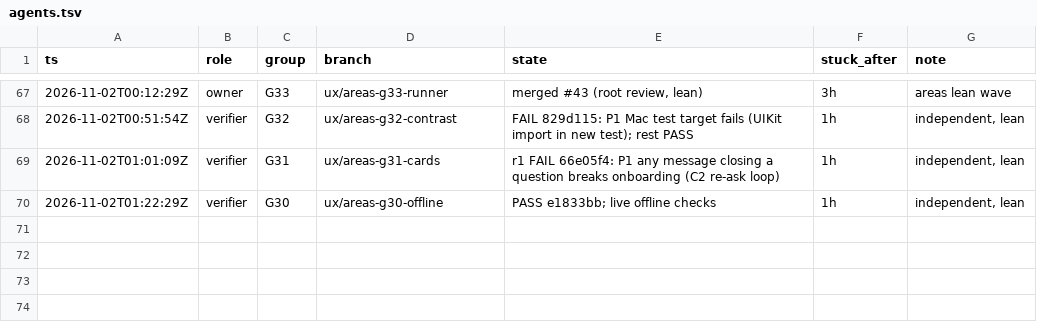
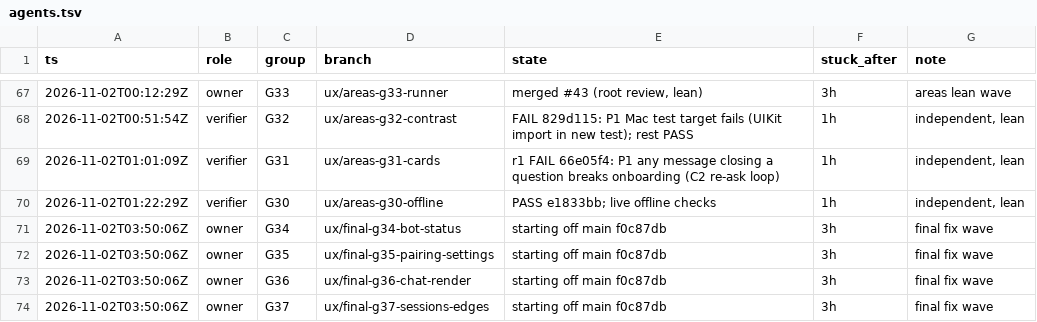
Before and after one commit to IamP5/claudio-bot, a TSV file: docs/ux-program/agents.tsv, drawn as a sheet; only a part is shown, gaps mark what is left out; the diff names each change by its address in the sheet, - before the commit and + after, or states it on an @@ line.

```diff
--- a/docs/ux-program/agents.tsv
+++ b/docs/ux-program/agents.tsv
+row 71: 2026-11-02T03:50:06Z | owner | G34 | ux/final-g34-bot-status | starting off main f0c87db | 3h | final fix wave
+row 72: 2026-11-02T03:50:06Z | owner | G35 | ux/final-g35-pairing-settings | starting off main f0c87db | 3h | final fix wave
+row 73: 2026-11-02T03:50:06Z | owner | G36 | ux/final-g36-chat-render | starting off main f0c87db | 3h | final fix wave
+row 74: 2026-11-02T03:50:06Z | owner | G37 | ux/final-g37-sessions-edges | starting off main f0c87db | 3h | final fix wave
```
Also changed, not shown: docs/ux-program/ledger.tsv, 3 other files.
